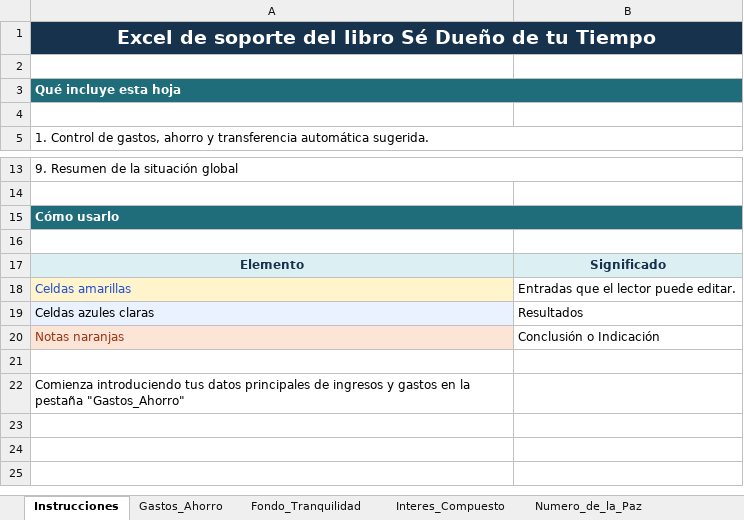
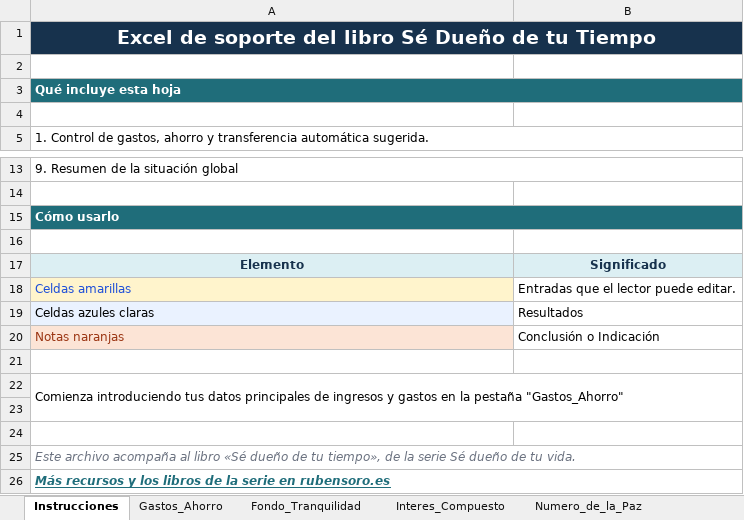
Before and after one commit to diodocup/seduenodetutiempo, an Excel workbook: assets/Calculadora.xlsx, sheet Instrucciones, drawn as a sheet; only a part is shown, gaps mark what is left out; values as stored, in another font and other column widths than the file's, no borders; the diff names each change by its address in the sheet, - before the commit and + after, or states it on an @@ line.

```diff
--- a/assets/Calculadora.xlsx (sheet Instrucciones)
+++ b/assets/Calculadora.xlsx (sheet Instrucciones)
-B1 fill: none
+B1 fill: #17324D
-B3 fill: none
+B3 fill: #1F6D7A
-B15 fill: none
+B15 fill: #1F6D7A
+A22:B23 merged
+row 23: (empty)
+row 24: (empty)
+row 25: Este archivo acompaña al libro «Sé dueño de tu tiempo», de la serie Sé dueño de tu vida.
+row 26: Más recursos y los libros de la serie en rubensoro.es
```
Also changed, not shown: sheet Gastos_Ahorro, sheet Resumen situación, sheet Asset_Allocation, sheet Rentabilidad_Alquiler, sheet Primera_Vivienda, sheet Interes_Compuesto, 2 more sheets, formulas that keep their value, charts or pictures.
